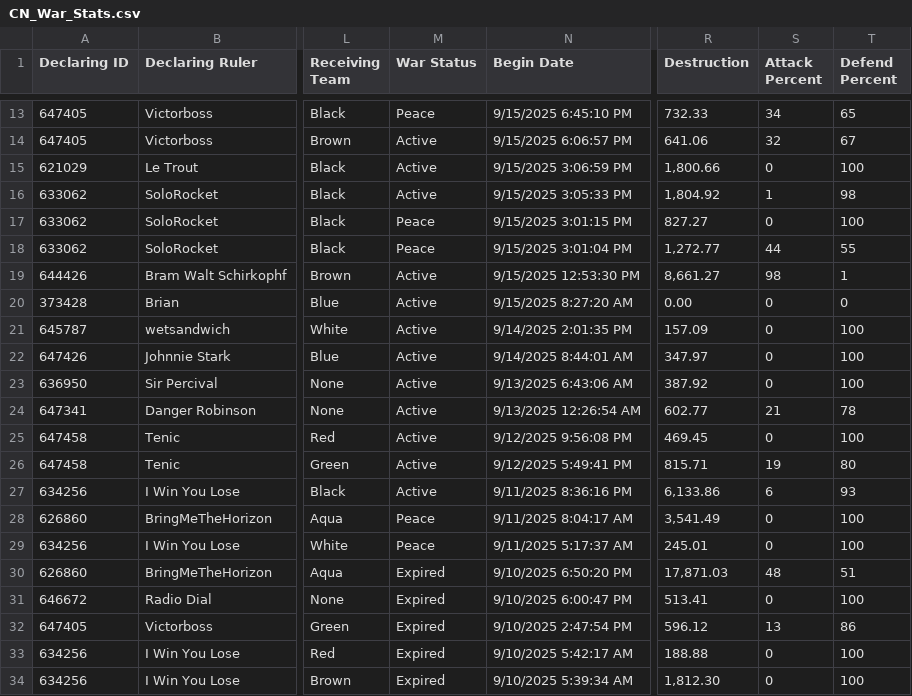
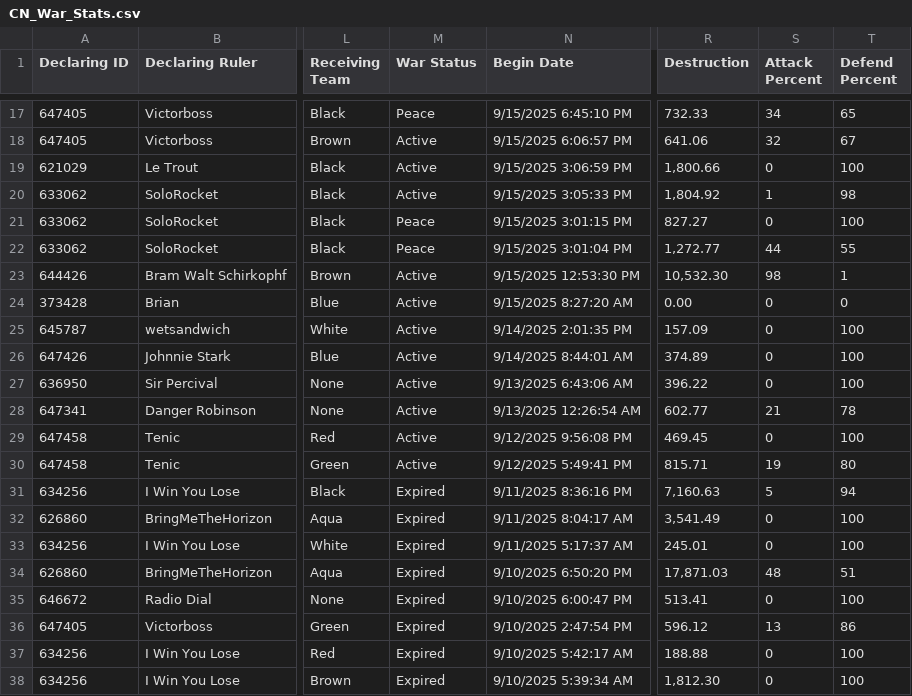
Before and after one commit to oh-ari/oh-ari.github.io, a CSV file: daily/CN_War_Stats.csv, drawn as a sheet; only a part is shown, gaps mark what is left out; addresses are those after the commit; the diff covers the shown part only; the diff names each change by its address in the sheet, - before the commit and + after, or states it on an @@ line.

```diff
--- a/daily/CN_War_Stats.csv
+++ b/daily/CN_War_Stats.csv
-R23 (Destruction): 8,661.27
+R23 (Destruction): 10,532.30
-R26 (Destruction): 347.97
+R26 (Destruction): 374.89
-R27 (Destruction): 387.92
+R27 (Destruction): 396.22
-M31 (War Status): Active
+M31 (War Status): Expired
-R31 (Destruction): 6,133.86
+R31 (Destruction): 7,160.63
-S31 (Attack Percent): 6
+S31 (Attack Percent): 5
-T31 (Defend Percent): 93
+T31 (Defend Percent): 94
-M32:M33 (War Status): Peace
+M32:M33 (War Status): Expired
```
Also changed, not shown: 4 added rows, 4 removed rows and 17 edited cells elsewhere in this file, daily/CN_Alliance_Stats.csv, daily/CN_Foreign_Aid.csv, 3 other files.
